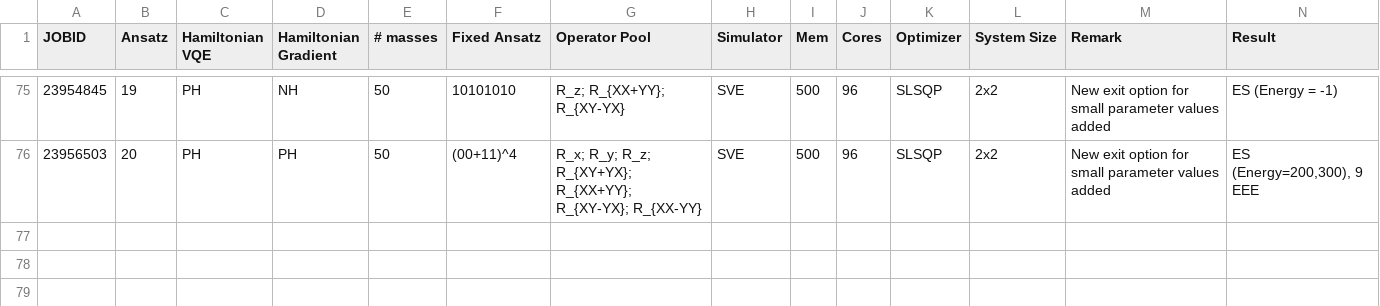
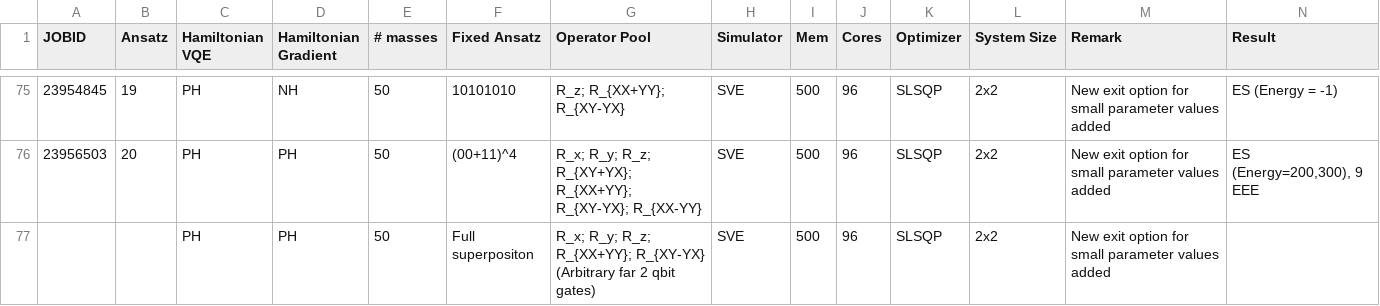
Before and after one commit to NicoDic98/QC-MasterThesis, a CSV file: bookkeeping.csv, drawn as a sheet; only a part is shown, gaps mark what is left out.

Commit message:
One more test idea

```diff
--- a/bookkeeping.csv
+++ b/bookkeeping.csv
@@ -76 +76,2 @@ JOBID,Ansatz,Hamiltonian VQE,Hamiltonian Gradient,# masses,Fixed Ansatz,Operator
 23956503,20,PH,PH,50,(00+11)^4,R_x; R_y; R_z; R_{XY+YX}; R_{XX+YY}; R_{XY-YX}; R_{XX-YY},SVE,500,96,SLSQP,2x2,New exit option for small parameter values added,"ES (Energy=200,300), 9 EEE"
+,,PH,PH,50,Full superpositon,R_x; R_y; R_z; R_{XX+YY}; R_{XY-YX} (Arbitrary far 2 qbit gates),SVE,500,96,SLSQP,2x2,New exit option for small parameter values added,
```
